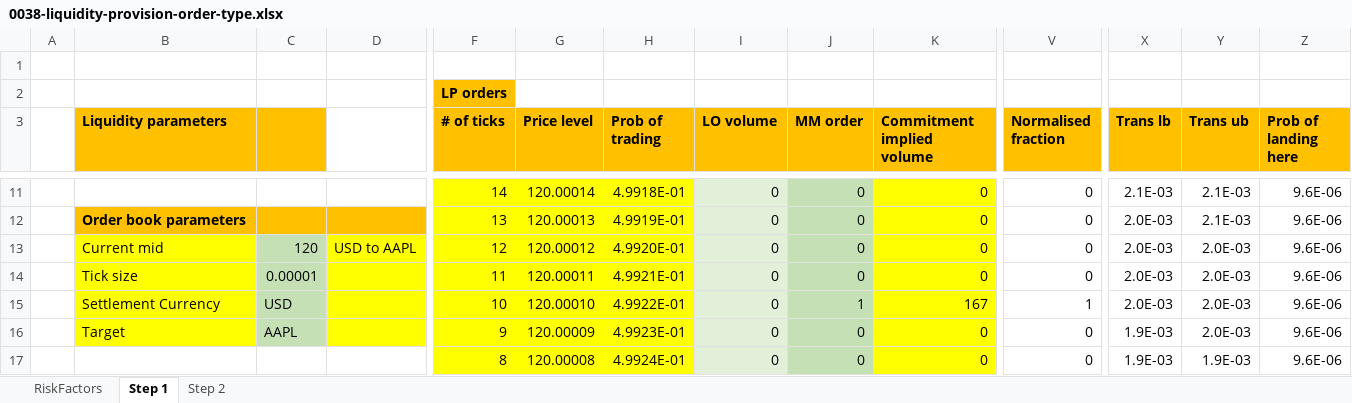
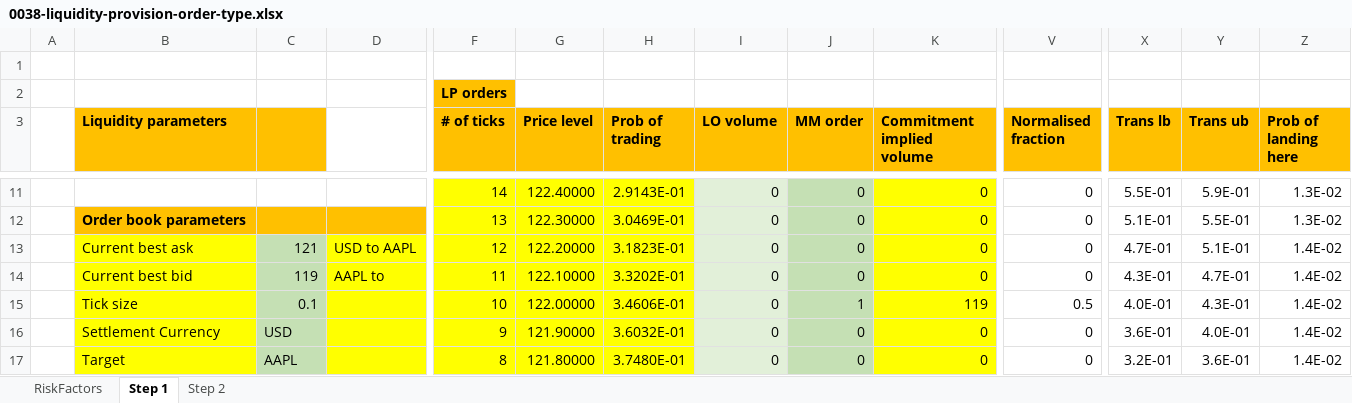
Before and after one commit to vegaprotocol/specs, an Excel workbook: qa-scenarios/0038-liquidity-provision-order-type.xlsx, sheet Step 1, drawn as a sheet; only a part is shown, gaps mark what is left out; values as stored, in another font and other column widths than the file's, no borders; removed rows and columns are numbered as before the commit, all else as after; rows hold the shown columns only; the diff covers the shown part only; the diff names each change by its address in the sheet, - before the commit and + after, or states it on an @@ line.

Commit message:
Update the values to reflec best bid best ask change when using prob of trading

```diff
--- a/qa-scenarios/0038-liquidity-provision-order-type.xlsx (sheet Step 1)
+++ b/qa-scenarios/0038-liquidity-provision-order-type.xlsx (sheet Step 1)
-G11 (Price level): 120.00014
+G11 (Price level): 122.40000
-H11 (Prob of trading): 4.9918E-01
+H11 (Prob of trading): 2.9143E-01
-X11 (Trans lb): 2.1E-03
+X11 (Trans lb): 5.5E-01
-Y11 (Trans ub): 2.1E-03
+Y11 (Trans ub): 5.9E-01
-Z11:Z12 (Prob of landing here): 9.6E-06
+Z11:Z12 (Prob of landing here): 1.3E-02
-G12 (Price level): 120.00013
+G12 (Price level): 122.30000
-H12 (Prob of trading): 4.9919E-01
+H12 (Prob of trading): 3.0469E-01
-X12 (Trans lb): 2.0E-03
+X12 (Trans lb): 5.1E-01
-Y12 (Trans ub): 2.1E-03
+Y12 (Trans ub): 5.5E-01
-B13 (Liquidity parameters): Current mid
+B13 (Liquidity parameters): Current best ask
-C13: 120
+C13: 121
-G13 (Price level): 120.00012
+G13 (Price level): 122.20000
-H13 (Prob of trading): 4.9920E-01
+H13 (Prob of trading): 3.1823E-01
-X13 (Trans lb): 2.0E-03
+X13 (Trans lb): 4.7E-01
-Y13 (Trans ub): 2.0E-03
+Y13 (Trans ub): 5.1E-01
-Z13:Z14 (Prob of landing here): 9.6E-06
+Z13:Z14 (Prob of landing here): 1.4E-02
-B14 (Liquidity parameters): Tick size
+B14 (Liquidity parameters): Current best bid
-C14: 0.00001
+C14: 119
-D14: (empty)
+D14: AAPL to
-G14 (Price level): 120.00011
+G14 (Price level): 122.10000
-H14 (Prob of trading): 4.9921E-01
+H14 (Prob of trading): 3.3202E-01
-X14 (Trans lb): 2.0E-03
+X14 (Trans lb): 4.3E-01
-Y14 (Trans ub): 2.0E-03
+Y14 (Trans ub): 4.7E-01
-row 15:  | Settlement Currency | USD |  | 10 | 120.00010 | 4.9922E-01 | 0 | 1 | 167 | 1 | 2.0E-03 | 2.0E-03 | 9.6E-06
+row 15:  | Tick size | 0.1 |  | 10 | 122.00000 | 3.4606E-01 | 0 | 1 | 119 | 0.5 | 4.0E-01 | 4.3E-01 | 1.4E-02
+row 16:  | Settlement Currency | USD |  | 9 | 121.90000 | 3.6032E-01 | 0 | 0 | 0 | 0 | 3.6E-01 | 4.0E-01 | 1.4E-02
-F17 (# of ticks): 9
+F17 (# of ticks): 8
-G17 (Price level): 120.00009
+G17 (Price level): 121.80000
-H17 (Prob of trading): 4.9923E-01
+H17 (Prob of trading): 3.7480E-01
-X17 (Trans lb): 1.9E-03
+X17 (Trans lb): 3.2E-01
-Y17 (Trans ub): 2.0E-03
+Y17 (Trans ub): 3.6E-01
-Z17 (Prob of landing here): 9.6E-06
+Z17 (Prob of landing here): 1.4E-02
-row 17:  |  |  |  | 8 | 120.00008 | 4.9924E-01 | 0 | 0 | 0 | 0 | 1.9E-03 | 1.9E-03 | 9.6E-06
```
Also changed, not shown: 28 added rows, 28 removed rows, 237 edited cells and cell formats elsewhere in this sheet, sheet Step 2, sheet RiskFactors, formulas that keep their value.
